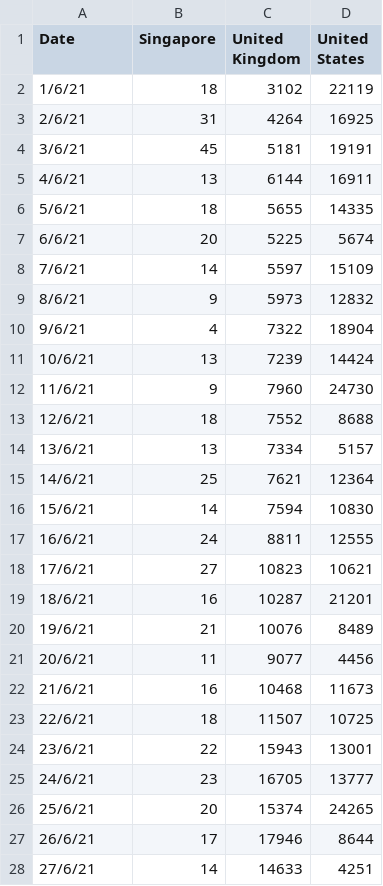
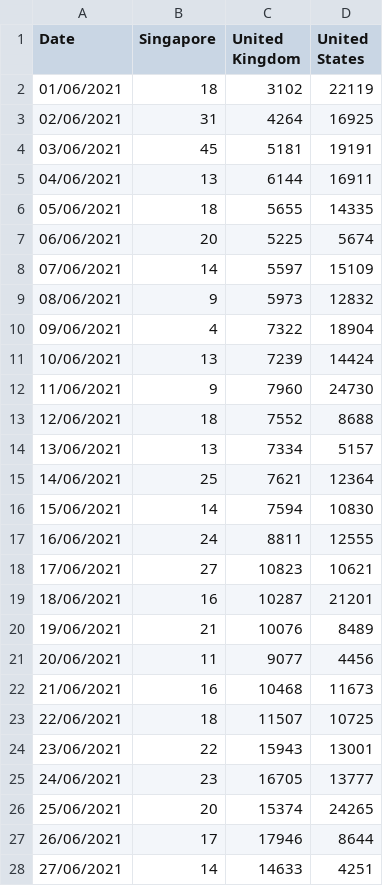
Before and after one commit to lebeier/random, a CSV file: Daily New Cases Validate.csv, drawn as a sheet; only a part is shown; the diff covers the shown part only.

Commit message:
Add files via upload

```diff
--- a/Daily New Cases Validate.csv
+++ b/Daily New Cases Validate.csv
@@ -1,28 +1,28 @@
 Date,Singapore,United Kingdom,United States
-1/6/21,18,3102,22119
-2/6/21,31,4264,16925
-3/6/21,45,5181,19191
-4/6/21,13,6144,16911
-5/6/21,18,5655,14335
-6/6/21,20,5225,5674
-7/6/21,14,5597,15109
-8/6/21,9,5973,12832
-9/6/21,4,7322,18904
-10/6/21,13,7239,14424
-11/6/21,9,7960,24730
-12/6/21,18,7552,8688
-13/6/21,13,7334,5157
-14/6/21,25,7621,12364
-15/6/21,14,7594,10830
-16/6/21,24,8811,12555
-17/6/21,27,10823,10621
-18/6/21,16,10287,21201
-19/6/21,21,10076,8489
-20/6/21,11,9077,4456
-21/6/21,16,10468,11673
-22/6/21,18,11507,10725
-23/6/21,22,15943,13001
-24/6/21,23,16705,13777
-25/6/21,20,15374,24265
-26/6/21,17,17946,8644
-27/6/21,14,14633,4251
+01/06/2021,18,3102,22119
+02/06/2021,31,4264,16925
+03/06/2021,45,5181,19191
+04/06/2021,13,6144,16911
+05/06/2021,18,5655,14335
+06/06/2021,20,5225,5674
+07/06/2021,14,5597,15109
+08/06/2021,9,5973,12832
+09/06/2021,4,7322,18904
+10/06/2021,13,7239,14424
+11/06/2021,9,7960,24730
+12/06/2021,18,7552,8688
+13/06/2021,13,7334,5157
+14/06/2021,25,7621,12364
+15/06/2021,14,7594,10830
+16/06/2021,24,8811,12555
+17/06/2021,27,10823,10621
+18/06/2021,16,10287,21201
+19/06/2021,21,10076,8489
+20/06/2021,11,9077,4456
+21/06/2021,16,10468,11673
+22/06/2021,18,11507,10725
+23/06/2021,22,15943,13001
+24/06/2021,23,16705,13777
+25/06/2021,20,15374,24265
+26/06/2021,17,17946,8644
+27/06/2021,14,14633,4251
```
Also changed, not shown: 96 edited cells elsewhere in this file.
